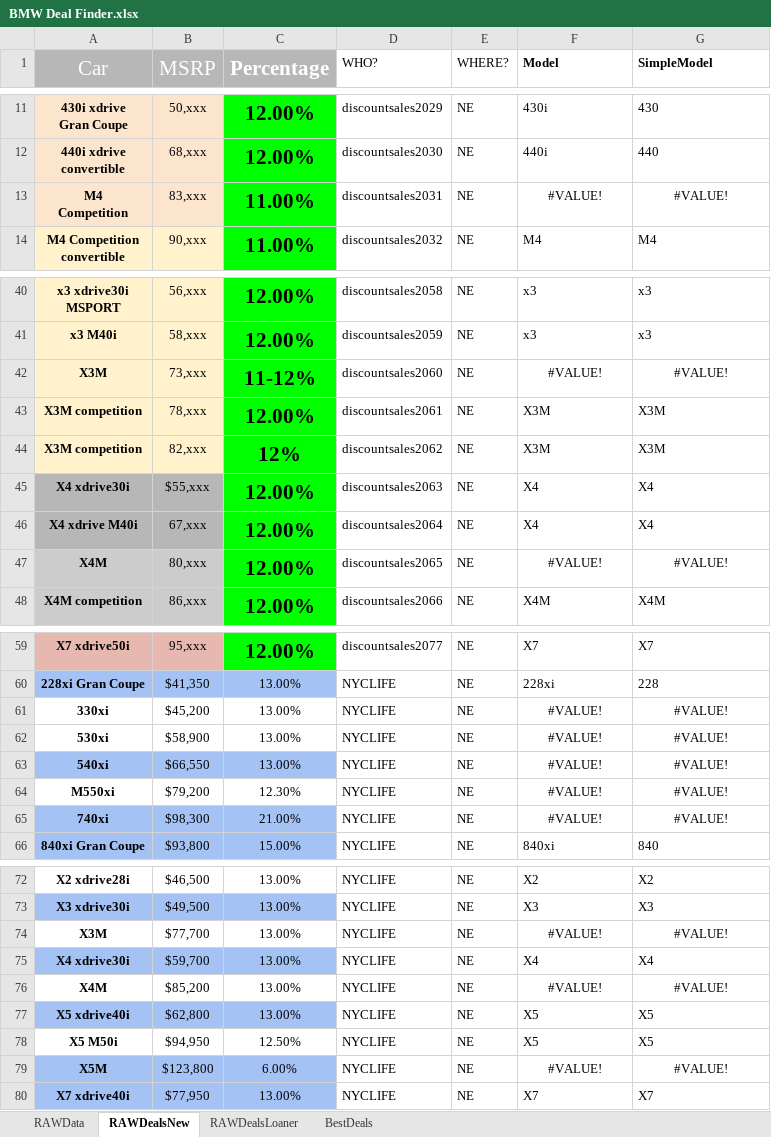
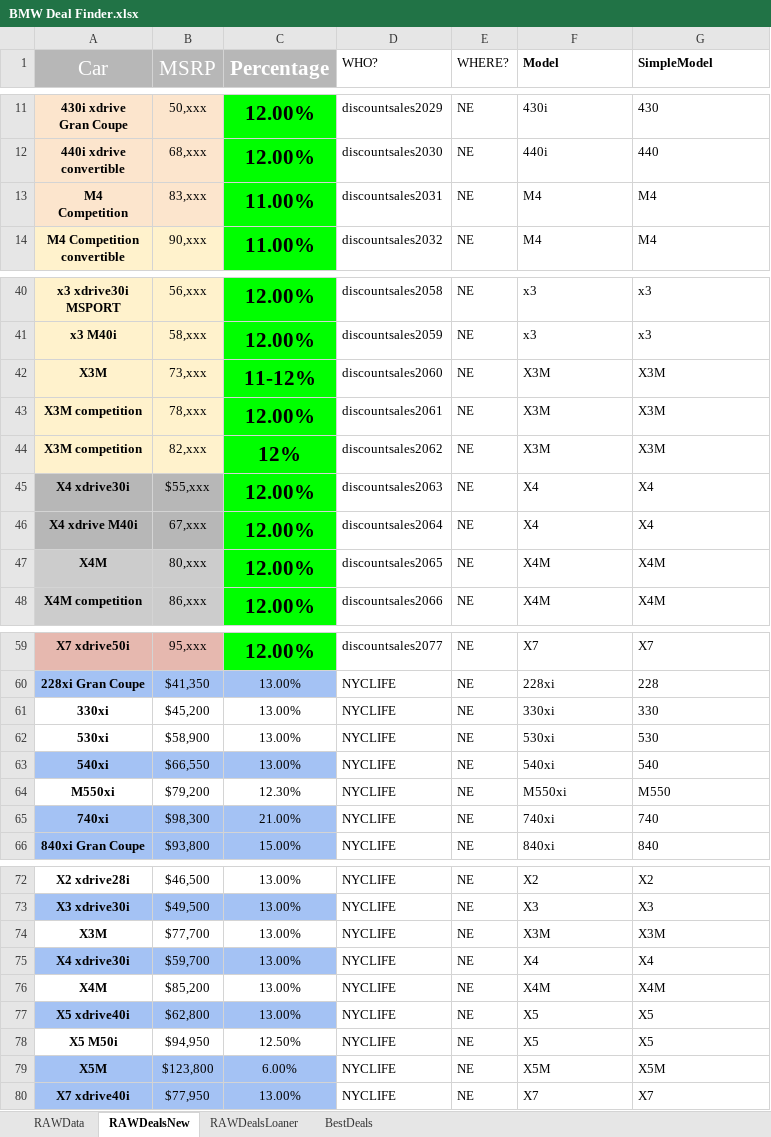
Before and after one commit to IonCaza/bmwcrawler, an Excel workbook: BMW Deal Finder.xlsx, sheet RAWDealsNew, drawn as a sheet; only a part is shown, gaps mark what is left out; values as stored, in another font and other column widths than the file's, no borders; the diff covers the shown part only; the diff names each change by its address in the sheet, - before the commit and + after, or states it on an @@ line.

Commit message:
More formulas on xlsx

```diff
--- a/BMW Deal Finder.xlsx (sheet RAWDealsNew)
+++ b/BMW Deal Finder.xlsx (sheet RAWDealsNew)
-F13 (Model): #VALUE!
+F13 (Model): M4
-F13:G13 alignment: center
+F13:G13 alignment: left
-G13 (SimpleModel): #VALUE!
+G13 (SimpleModel): M4
-F42 (Model): #VALUE!
+F42 (Model): X3M
-F42:G42 alignment: center
+F42:G42 alignment: left
-G42 (SimpleModel): #VALUE!
+G42 (SimpleModel): X3M
-F47 (Model): #VALUE!
+F47 (Model): X4M
-F47:G47 alignment: center
+F47:G47 alignment: left
-G47 (SimpleModel): #VALUE!
+G47 (SimpleModel): X4M
-F61 (Model): #VALUE!
+F61 (Model): 330xi
-F61:G65 alignment: center
+F61:G65 alignment: left
-G61 (SimpleModel): #VALUE!
+G61 (SimpleModel): 330
-F62 (Model): #VALUE!
+F62 (Model): 530xi
-G62 (SimpleModel): #VALUE!
+G62 (SimpleModel): 530
-F63 (Model): #VALUE!
+F63 (Model): 540xi
-G63 (SimpleModel): #VALUE!
+G63 (SimpleModel): 540
-F64 (Model): #VALUE!
+F64 (Model): M550xi
-G64 (SimpleModel): #VALUE!
+G64 (SimpleModel): M550
-F65 (Model): #VALUE!
+F65 (Model): 740xi
-G65 (SimpleModel): #VALUE!
+G65 (SimpleModel): 740
-F74 (Model): #VALUE!
+F74 (Model): X3M
-F74:G74 alignment: center
+F74:G74 alignment: left
-G74 (SimpleModel): #VALUE!
+G74 (SimpleModel): X3M
-F76 (Model): #VALUE!
+F76 (Model): X4M
-F76:G76 alignment: center
+F76:G76 alignment: left
-G76 (SimpleModel): #VALUE!
+G76 (SimpleModel): X4M
-F79 (Model): #VALUE!
+F79 (Model): X5M
-F79:G79 alignment: center
+F79:G79 alignment: left
-G79 (SimpleModel): #VALUE!
+G79 (SimpleModel): X5M
```
Also changed, not shown: 2 edited cells and cell formats elsewhere in this sheet, sheet RAWDealsLoaner, formulas that keep their value, 1 other file.
